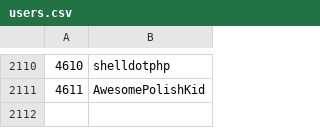
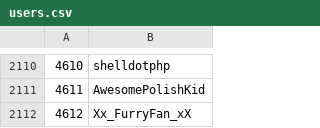
Before and after one commit to Veticia/karma, a CSV file: users.csv, drawn as a sheet; only a part is shown, gaps mark what is left out; the diff names each change by its address in the sheet, - before the commit and + after, or states it on an @@ line.

Commit message:
autoupdate

```diff
--- a/users.csv
+++ b/users.csv
+row 2112: 4612 | Xx_FurryFan_xX
```
